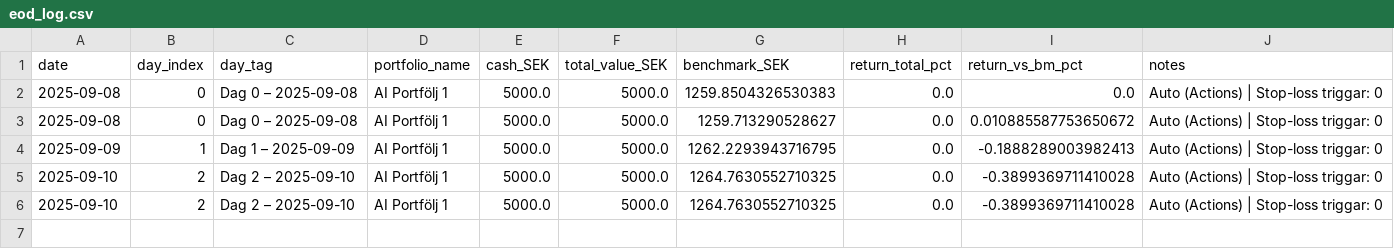
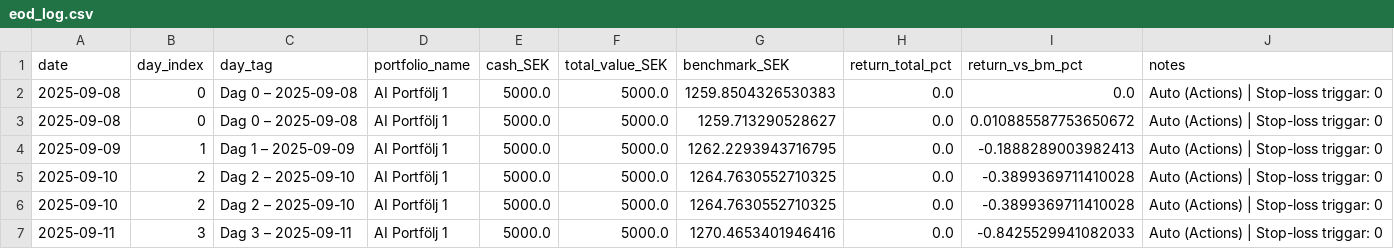
Before and after one commit to BOLDT94/ChatGPT-Micro-Cap-Experiment, a CSV file: eod/eod_log.csv, drawn as a sheet; the diff names each change by its address in the sheet, - before the commit and + after, or states it on an @@ line.

```diff
--- a/eod/eod_log.csv
+++ b/eod/eod_log.csv
+row 7: 2025-09-11 | 3 | Dag 3 – 2025-09-11 | AI Portfölj 1 | 5000.0 | 5000.0 | 1270.4653401946416 | 0.0 | -0.8425529941082033 | Auto (Actions) | Stop-loss triggar: 0
```
